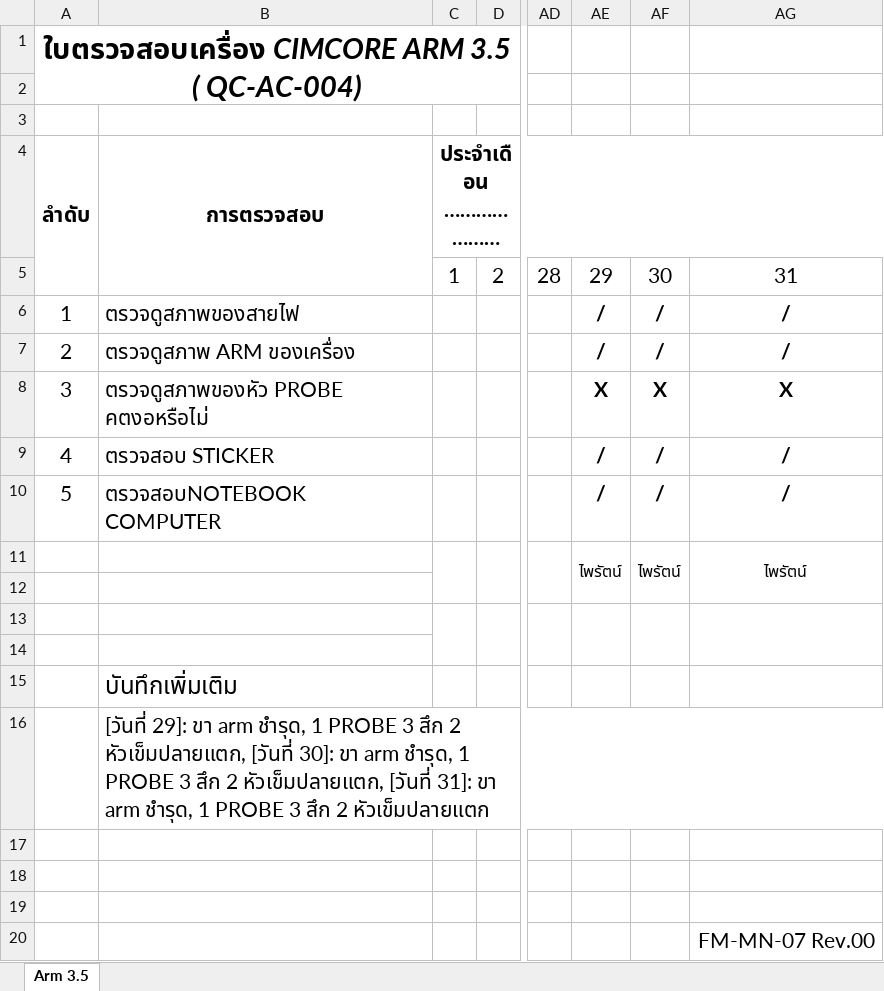
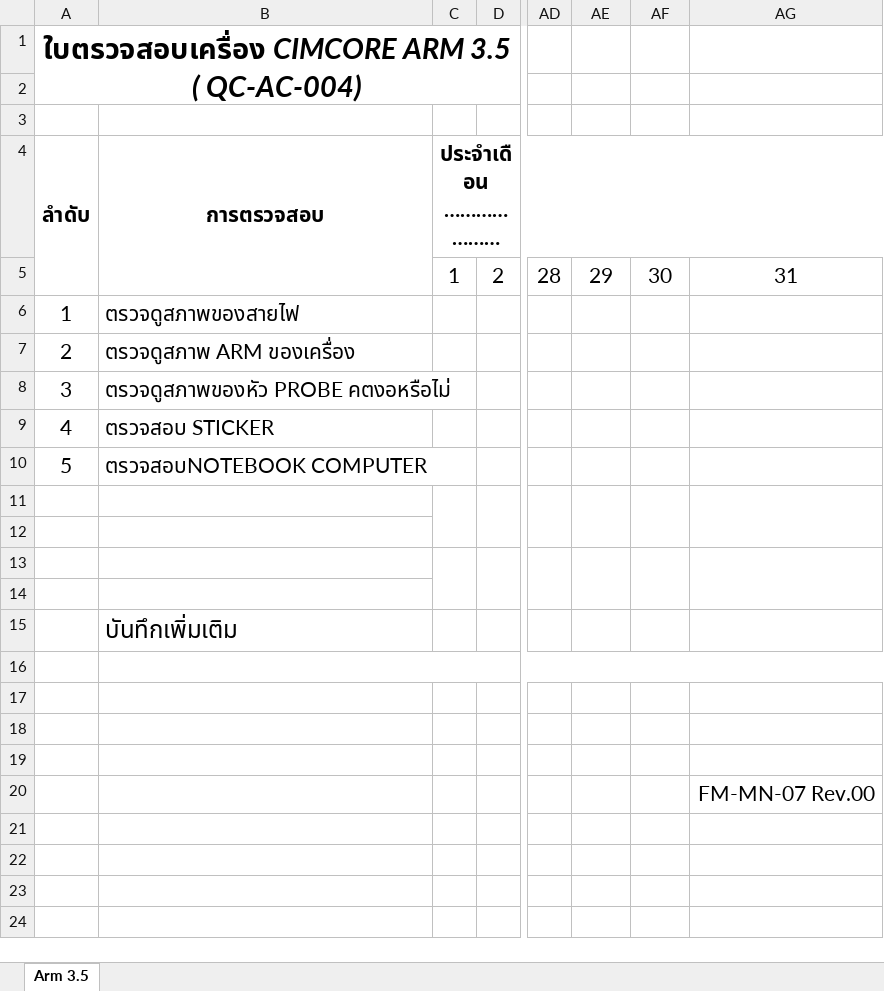
Before and after one commit to kayppc-cell/factory-maintenance-system, an Excel workbook: FM-MN-07_QC-21.xlsx, sheet Arm 3.5, drawn as a sheet; only a part is shown, gaps mark what is left out; long unchanged cells end in …; values as stored, in another font and other column widths than the file's, no borders; charts and pictures not drawn; rows hold the shown columns only; the diff names each change by its address in the sheet, - before the commit and + after, or states it on an @@ line.

Commit message:
Auto-Sync Excel QC-21 Day 1

```diff
--- a/FM-MN-07_QC-21.xlsx (sheet Arm 3.5)
+++ b/FM-MN-07_QC-21.xlsx (sheet Arm 3.5)
-AE6:AE7: /
+AE6:AE7: (empty)
-AF6:AF7: /
+AF6:AF7: (empty)
-AG6:AG7: /
+AG6:AG7: (empty)
-AE8: X
+AE8: (empty)
-AF8: X
+AF8: (empty)
-AG8: X
+AG8: (empty)
-AE9:AE10: /
+AE9:AE10: (empty)
-AF9:AF10: /
+AF9:AF10: (empty)
-AG9:AG10: /
+AG9:AG10: (empty)
-row 11:  |  |  |  |  | ไพรัตน์ | ไพรัตน์ | ไพรัตน์
+row 11: (empty)
-B16: [วันที่ 29]: ขา arm ชำรุด, 1 PROBE 3 สึก 2 หัวเข็มปลายแตก, [วันที่ 30]: ขา arm ชำรุด, 1 PROBE 3 สึก 2 หัวเข็มปลายแตก, [วันที่ 31]: ขา arm ชำรุด, 1 PROBE 3 สึก 2 หัวเข็มปลายแตก
+B16: (empty)
```
